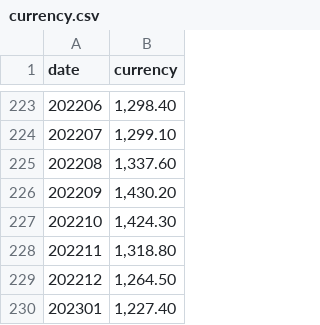
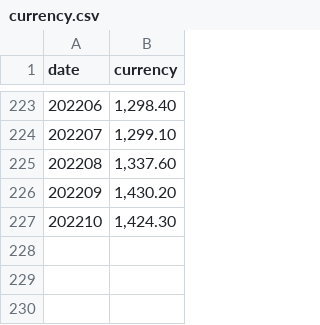
Before and after one commit to kopokyuseokkim/hanbitBooks, a CSV file: dataFiles/chapter10/currency.csv, drawn as a sheet; only a part is shown, gaps mark what is left out; the diff names each change by its address in the sheet, - before the commit and + after, or states it on an @@ line.

Commit message:
Add files via upload

```diff
--- a/dataFiles/chapter10/currency.csv
+++ b/dataFiles/chapter10/currency.csv
-row 228: 202211 | 1,318.80
-row 229: 202212 | 1,264.50
-row 230: 202301 | 1,227.40
```
